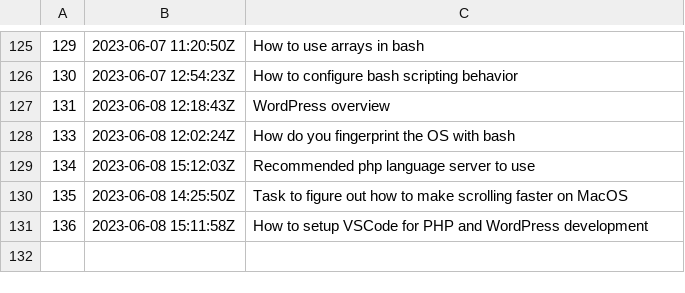
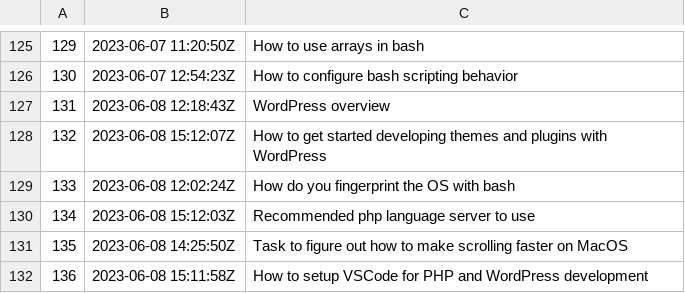
Before and after one commit to jlrickert/zet, a TSV file: docs/dex/nodes.tsv, drawn as a sheet; only a part is shown, gaps mark what is left out; the diff names each change by its address in the sheet, - before the commit and + after, or states it on an @@ line.

Commit message:
How to setup VSCode for PHP and WordPress development

```diff
--- a/docs/dex/nodes.tsv
+++ b/docs/dex/nodes.tsv
+row 128: 132 | 2023-06-08 15:12:07Z | How to get started developing themes and plugins with WordPress
```
Also changed, not shown: 2 other files.
